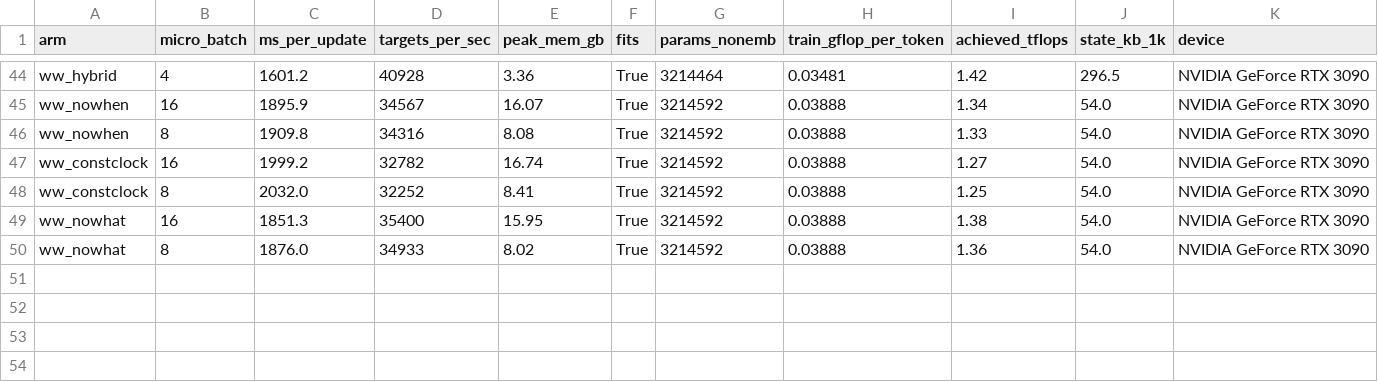
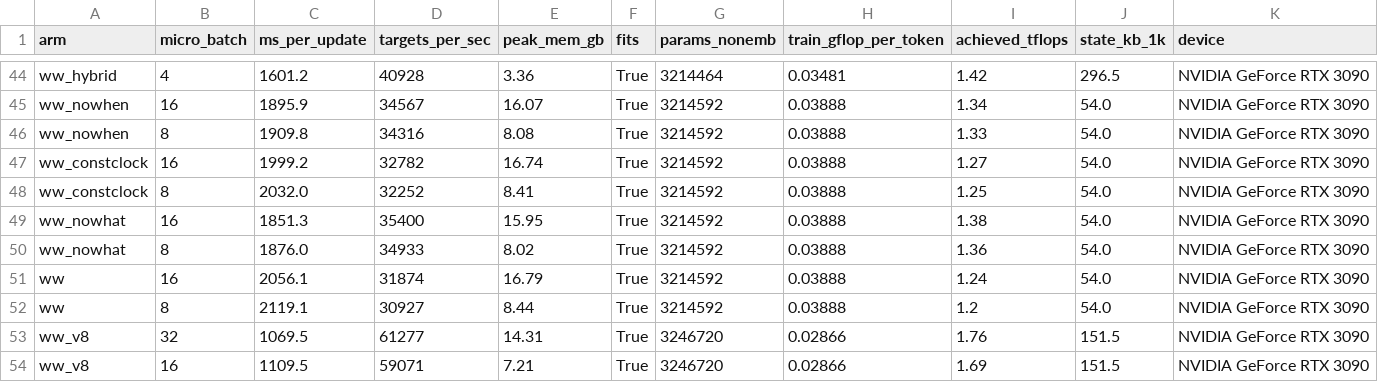
Before and after one commit to nofreewill42/what-when, a CSV file: results/throughput.csv, drawn as a sheet; only a part is shown, gaps mark what is left out.

```diff
--- a/results/throughput.csv
+++ b/results/throughput.csv
@@ -50 +50,5 @@ ww_nowhat,16,1851.3,35400,15.95,True,3214592,0.03888,1.38,54.0,NVIDIA GeForce RT
 ww_nowhat,8,1876.0,34933,8.02,True,3214592,0.03888,1.36,54.0,NVIDIA GeForce RTX 3090
+ww,16,2056.1,31874,16.79,True,3214592,0.03888,1.24,54.0,NVIDIA GeForce RTX 3090
+ww,8,2119.1,30927,8.44,True,3214592,0.03888,1.2,54.0,NVIDIA GeForce RTX 3090
+ww_v8,32,1069.5,61277,14.31,True,3246720,0.02866,1.76,151.5,NVIDIA GeForce RTX 3090
+ww_v8,16,1109.5,59071,7.21,True,3246720,0.02866,1.69,151.5,NVIDIA GeForce RTX 3090
```
Also changed, not shown: 7 other files.
